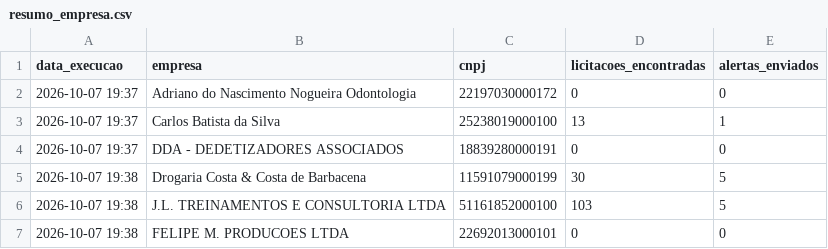
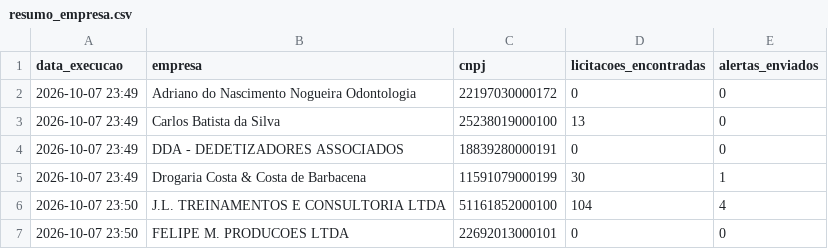
Before and after one commit to santasenna7/monitor-licitacoes-pncp, a CSV file: data/resumo_empresa.csv, drawn as a sheet.

```diff
--- a/data/resumo_empresa.csv
+++ b/data/resumo_empresa.csv
@@ -1,7 +1,7 @@
 data_execucao,empresa,cnpj,licitacoes_encontradas,alertas_enviados
-2026-10-07 19:37,Adriano do Nascimento Nogueira Odontologia,22197030000172,0,0
-2026-10-07 19:37,Carlos Batista da Silva,25238019000100,13,1
-2026-10-07 19:37,DDA - DEDETIZADORES ASSOCIADOS,18839280000191,0,0
-2026-10-07 19:38,Drogaria Costa & Costa de Barbacena,11591079000199,30,5
-2026-10-07 19:38,J.L. TREINAMENTOS E CONSULTORIA LTDA,51161852000100,103,5
-2026-10-07 19:38,FELIPE M. PRODUCOES LTDA,22692013000101,0,0
+2026-10-07 23:49,Adriano do Nascimento Nogueira Odontologia,22197030000172,0,0
+2026-10-07 23:49,Carlos Batista da Silva,25238019000100,13,0
+2026-10-07 23:49,DDA - DEDETIZADORES ASSOCIADOS,18839280000191,0,0
+2026-10-07 23:49,Drogaria Costa & Costa de Barbacena,11591079000199,30,1
+2026-10-07 23:50,J.L. TREINAMENTOS E CONSULTORIA LTDA,51161852000100,104,4
+2026-10-07 23:50,FELIPE M. PRODUCOES LTDA,22692013000101,0,0
```
Also changed, not shown: 1 other file.
